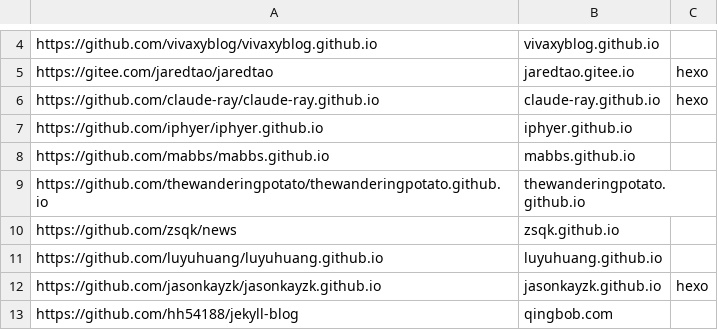
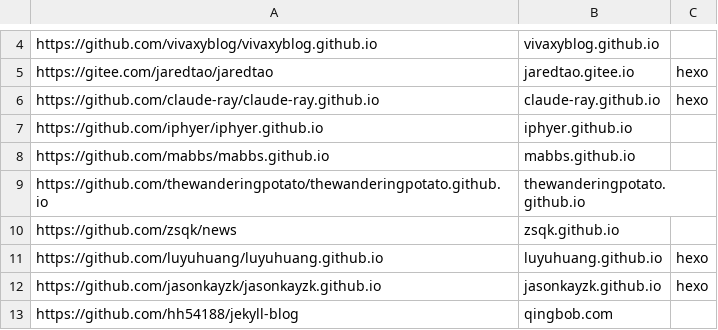
Before and after one commit to nobodxbodon/collection-of-chinese-blogs, a CSV file: 原型/仓库列表.csv, drawn as a sheet; only a part is shown, gaps mark what is left out.

```diff
--- a/原型/仓库列表.csv
+++ b/原型/仓库列表.csv
@@ -10,3 +10,3 @@ https://github.com/thewanderingpotato/thewanderingpotato.github.io,thewanderingp
 https://github.com/zsqk/news,zsqk.github.io,
-https://github.com/luyuhuang/luyuhuang.github.io,luyuhuang.github.io,
+https://github.com/luyuhuang/luyuhuang.github.io,luyuhuang.github.io,hexo
 https://github.com/jasonkayzk/jasonkayzk.github.io,jasonkayzk.github.io,hexo
```
Also changed, not shown: 原型/统计数据.csv, 3 other files.
